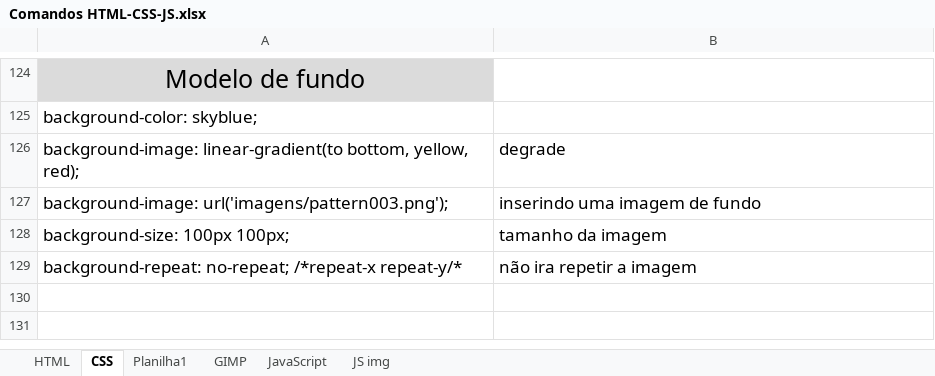
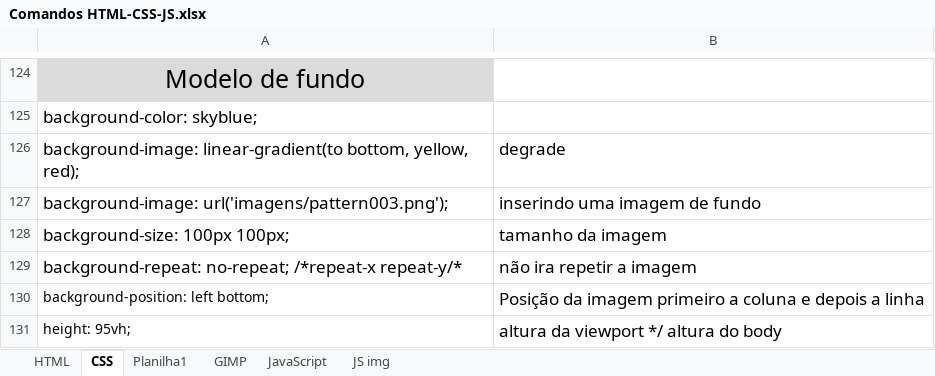
Before and after one commit to Falcaomil/Curso-em-video-HTML-CSS, an Excel workbook: Comandos HTML-CSS-JS.xlsx, sheet CSS, drawn as a sheet; only a part is shown, gaps mark what is left out; values as stored, in another font and other column widths than the file's, no borders; the diff names each change by its address in the sheet, - before the commit and + after, or states it on an @@ line.

```diff
--- a/Comandos HTML-CSS-JS.xlsx (sheet CSS)
+++ b/Comandos HTML-CSS-JS.xlsx (sheet CSS)
+row 130: background-position: left bottom; | Posição da imagem primeiro a coluna e depois a linha
+row 131: height: 95vh; | altura da viewport */ altura do body
```
Also changed, not shown: 3 other files.
